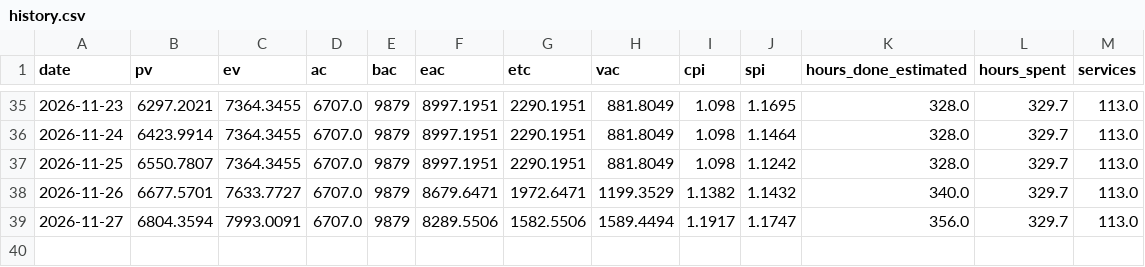
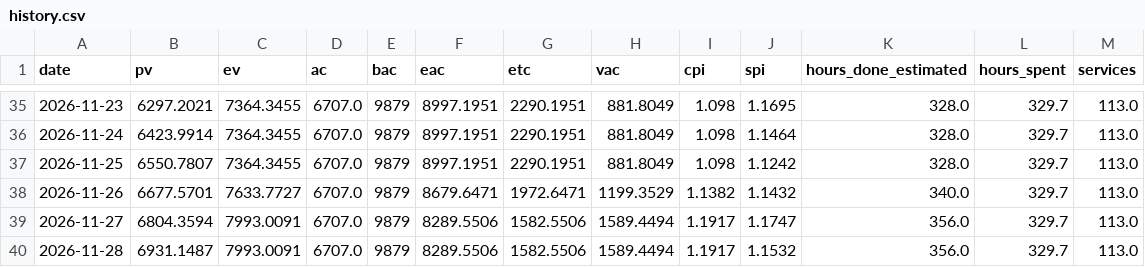
Before and after one commit to HoDoWo/app-kotlin, a CSV file: earned-value/history.csv, drawn as a sheet; only a part is shown, gaps mark what is left out; the diff names each change by its address in the sheet, - before the commit and + after, or states it on an @@ line.

```diff
--- a/earned-value/history.csv
+++ b/earned-value/history.csv
+row 40: 2026-11-28 | 6931.1487 | 7993.0091 | 6707.0 | 9879 | 8289.5506 | 1582.5506 | 1589.4494 | 1.1917 | 1.1532 | 356.0 | 329.7 | 113.0
```
Also changed, not shown: 2 other files.
